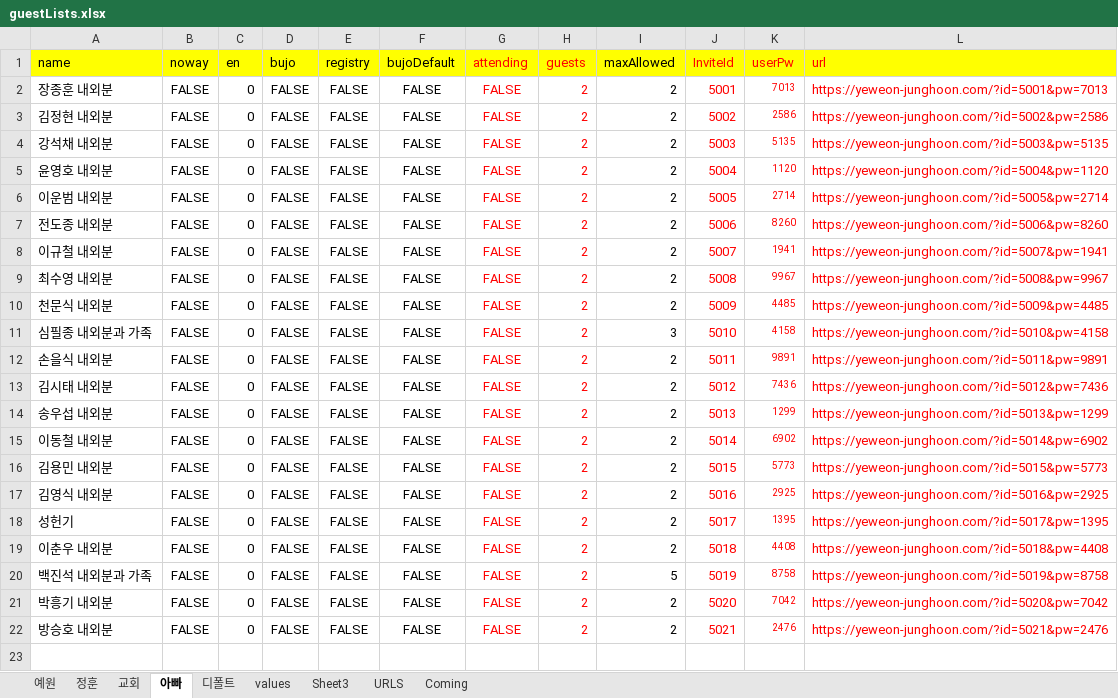
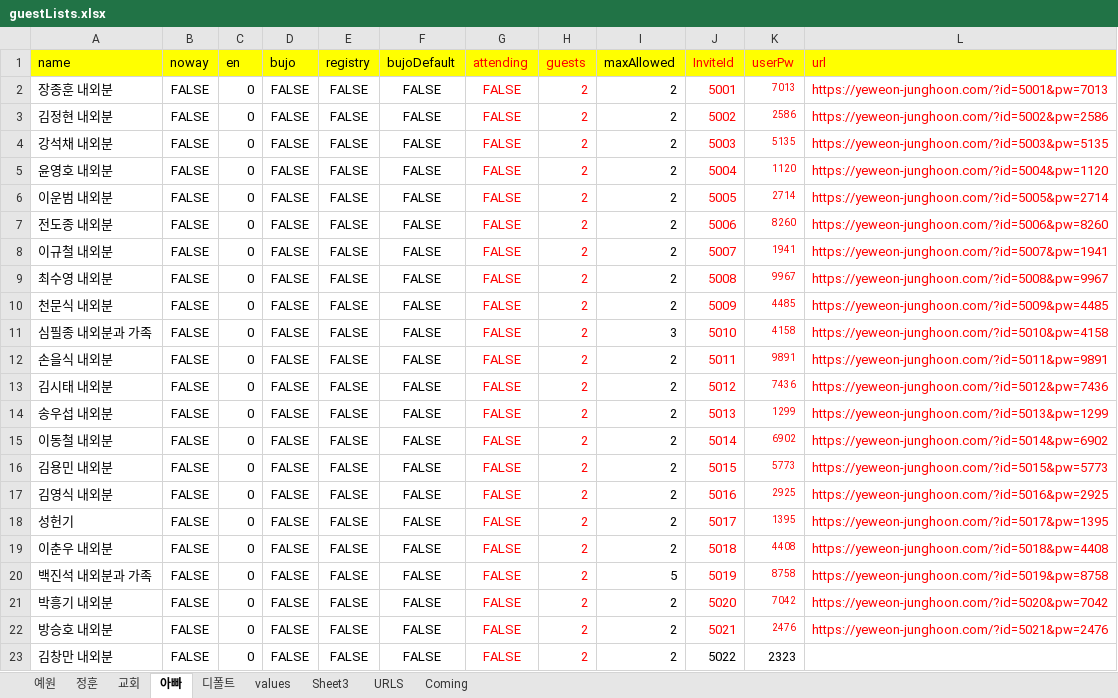
Before and after one commit to jhoonhan/mobile-wedding-invitation, an Excel workbook: guestLists.xlsx, sheet 아빠, drawn as a sheet; values as stored, in another font and other column widths than the file's, no borders; the diff names each change by its address in the sheet, - before the commit and + after, or states it on an @@ line.

```diff
--- a/guestLists.xlsx (sheet 아빠)
+++ b/guestLists.xlsx (sheet 아빠)
+row 23: 김창만 내외분 | FALSE | 0 | FALSE | FALSE | FALSE | FALSE | 2 | 2 | 5022 | 2323
```
Also changed, not shown: sheet 교회, sheet 정훈, formulas that keep their value, 12 other files.
